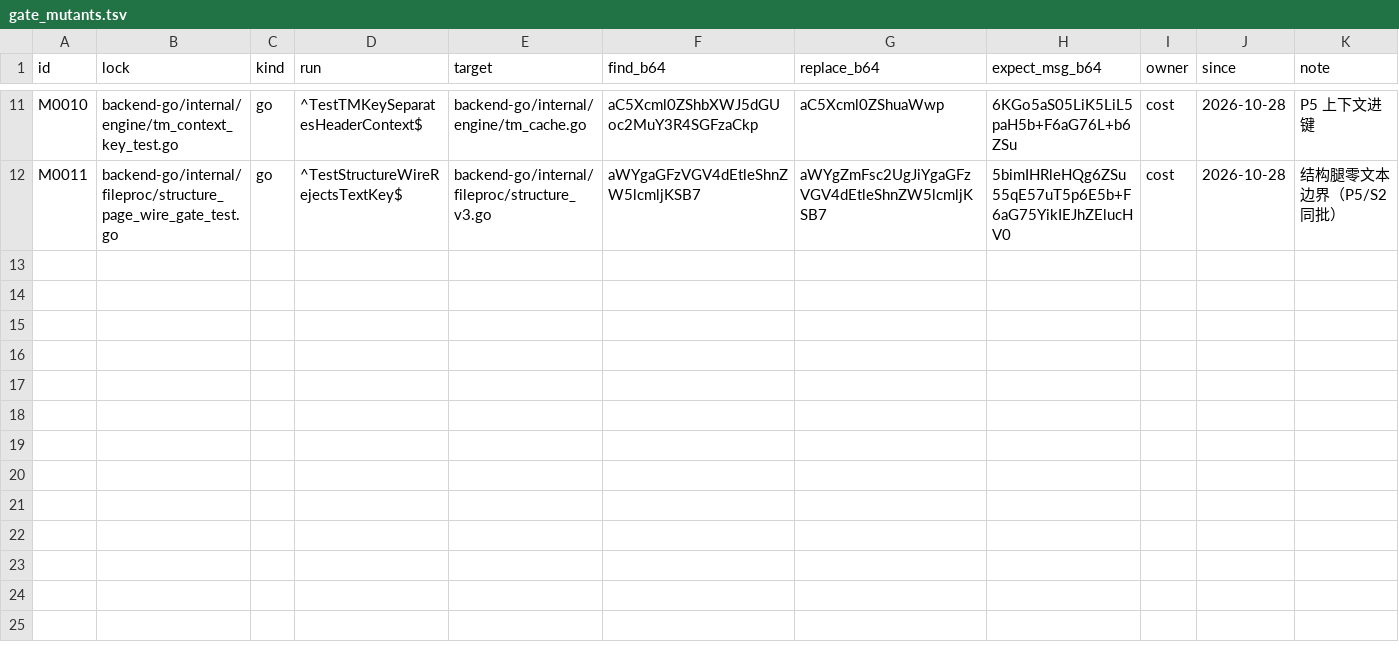
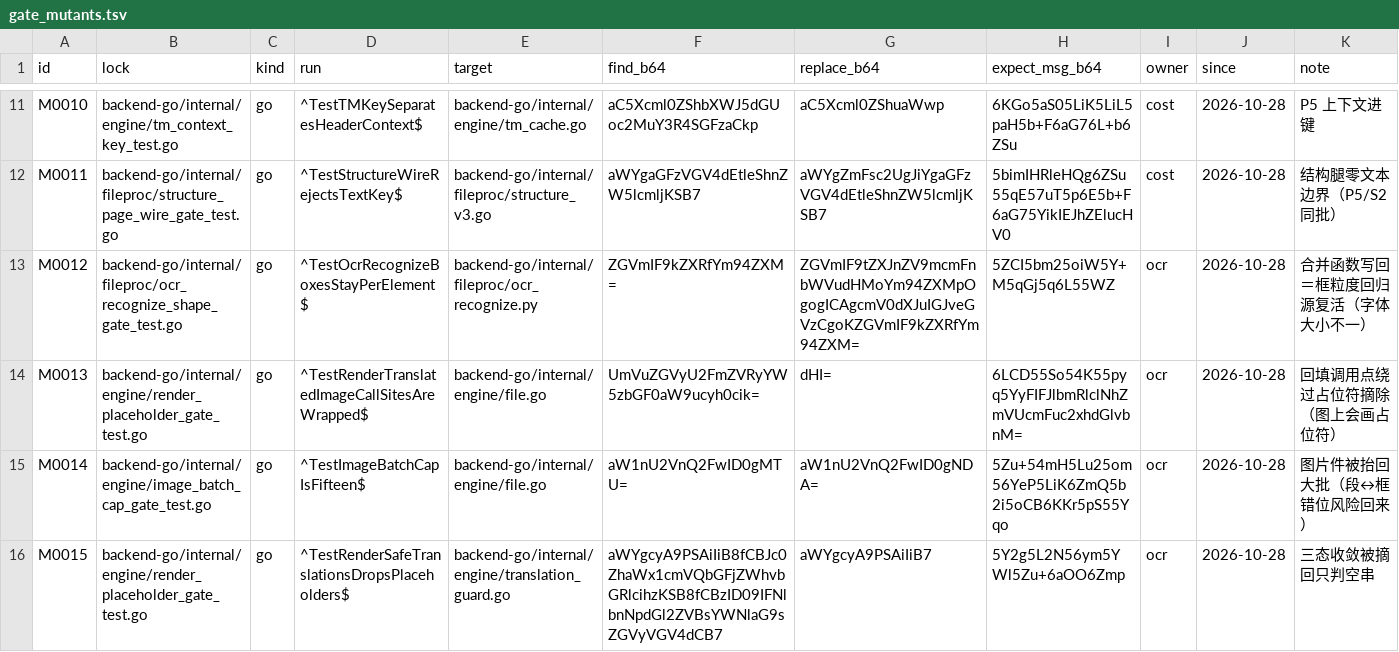
Before and after one commit to francisfernandez66666/rox-translator, a TSV file: scripts/gate_mutants.tsv, drawn as a sheet; only a part is shown, gaps mark what is left out; the diff names each change by its address in the sheet, - before the commit and + after, or states it on an @@ line.

Commit message:
chore: 纯代码推送 24a1f256（由 scripts/push_code_only.sh 生成：零 .md、零 UI 交付包；本地文档提交留在 autosales 与 docs-local 侧）

```diff
--- a/scripts/gate_mutants.tsv
+++ b/scripts/gate_mutants.tsv
+row 13: M0012 | backend-go/internal/fileproc/ocr_recognize_shape_gate_test.go | go | ^TestOcrRecognizeBoxesStayPerElement$ | backend-go/internal/fileproc/ocr_recognize.py | ZGVmIF9kZXRfYm94ZXM= | ZGVmIF9tZXJnZV9mcmFnbWVudHMoYm94ZXMpOgogICAgcmV0dXJuIGJveGVzCgoKZGVmIF9kZXRfYm94ZXM= | 5ZCI5bm25oiW5Y+M5qGj5q6L55WZ | ocr | 2026-10-28 | 合并函数写回＝框粒度回归源复活（字体大小不一）
+row 14: M0013 | backend-go/internal/engine/render_placeholder_gate_test.go | go | ^TestRenderTranslatedImageCallSitesAreWrapped$ | backend-go/internal/engine/file.go | UmVuZGVyU2FmZVRyYW5zbGF0aW9ucyh0cik= | dHI= | 6LCD55So54K55pyq5YyFIFJlbmRlclNhZmVUcmFuc2xhdGlvbnM= | ocr | 2026-10-28 | 回填调用点绕过占位符摘除（图上会画占位符）
+row 15: M0014 | backend-go/internal/engine/image_batch_cap_gate_test.go | go | ^TestImageBatchCapIsFifteen$ | backend-go/internal/engine/file.go | aW1nU2VnQ2FwID0gMTU= | aW1nU2VnQ2FwID0gNDA= | 5Zu+54mH5Lu25om56YeP5LiK6ZmQ5b2i5oCB6KKr5pS55Yqo | ocr | 2026-10-28 | 图片件被抬回大批（段↔框错位风险回来）
+row 16: M0015 | backend-go/internal/engine/render_placeholder_gate_test.go | go | ^TestRenderSafeTranslationsDropsPlaceholders$ | backend-go/internal/engine/translation_guard.go | aWYgcyA9PSAiIiB8fCBJc0ZhaWx1cmVQbGFjZWhvbGRlcihzKSB8fCBzID09IFNlbnNpdGl2ZVBsYWNlaG9sZGVyVGV4dCB7 | aWYgcyA9PSAiIiB7 | 5Y2g5L2N56ym5YWl5Zu+6aOO6Zmp | ocr | 2026-10-28 | 三态收敛被摘回只判空串
```
Also changed, not shown: 15 other files.
